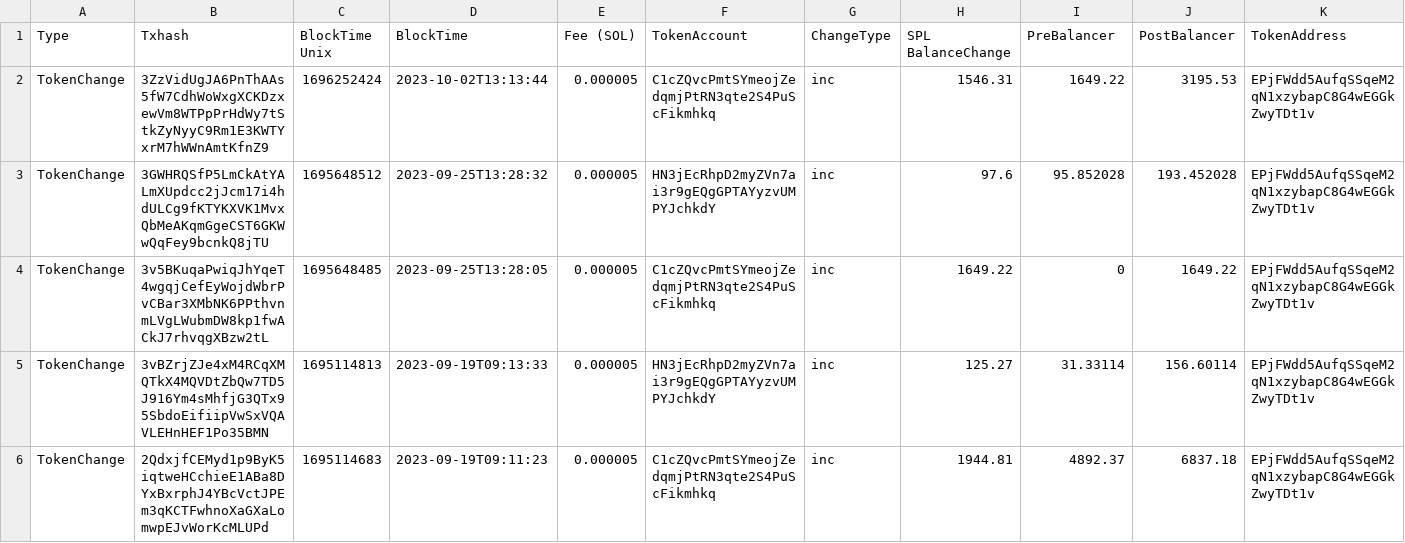
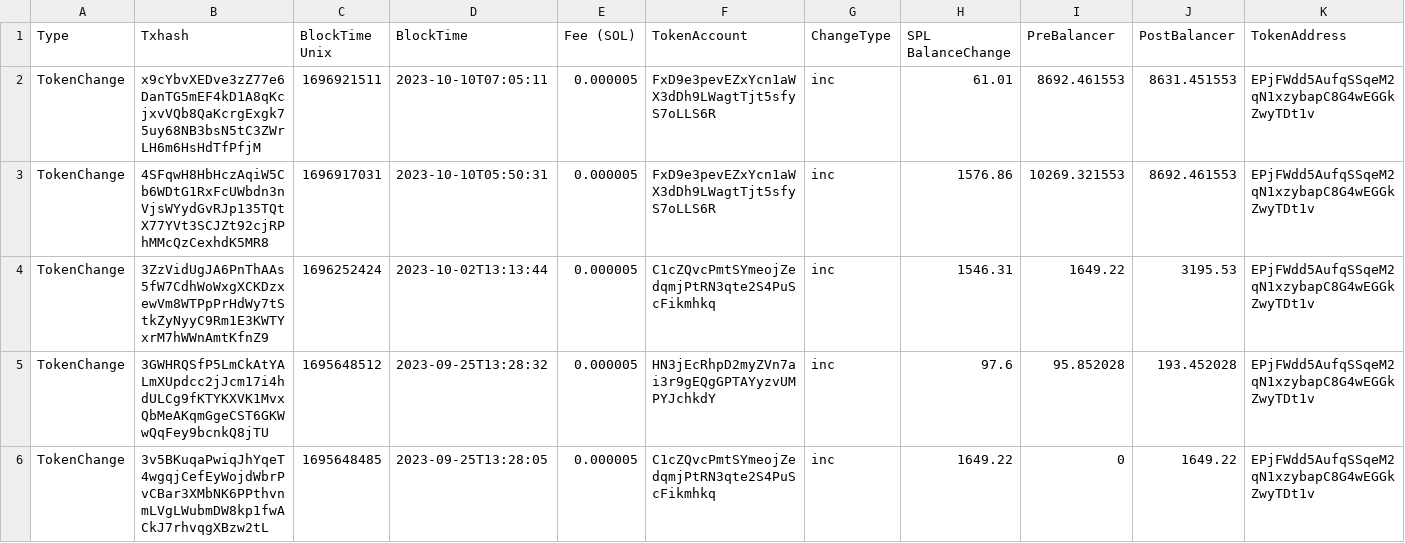
Before and after one commit to drift-labs/transaction-tables, a CSV file: mm_rewards.csv, drawn as a sheet; only a part is shown; the shorter side is filled out with more unchanged rows; rows hold the shown columns only; the diff names each change by its address in the sheet, - before the commit and + after, or states it on an @@ line.

Commit message:
oct 10

```diff
--- a/mm_rewards.csv
+++ b/mm_rewards.csv
+row 2: TokenChange | x9cYbvXEDve3zZ77e6DanTG5mEF4kD1A8qKcjxvVQb8QaKcrgExgk75uy68NB3bsN5tC3ZWrLH6m6HsHdTfPfjM | 1696921511 | 2023-10-10T07:05:11 | 0.000005 | FxD9e3pevEZxYcn1aWX3dDh9LWagtTjt5sfyS7oLLS6R | inc | 61.01 | 8692.461553 | 8631.451553 | EPjFWdd5AufqSSqeM2qN1xzybapC8G4wEGGkZwyTDt1v
+row 3: TokenChange | 4SFqwH8HbHczAqiW5Cb6WDtG1RxFcUWbdn3nVjsWYydGvRJp135TQtX77YVt3SCJZt92cjRPhMMcQzCexhdK5MR8 | 1696917031 | 2023-10-10T05:50:31 | 0.000005 | FxD9e3pevEZxYcn1aWX3dDh9LWagtTjt5sfyS7oLLS6R | inc | 1576.86 | 10269.321553 | 8692.461553 | EPjFWdd5AufqSSqeM2qN1xzybapC8G4wEGGkZwyTDt1v
```
